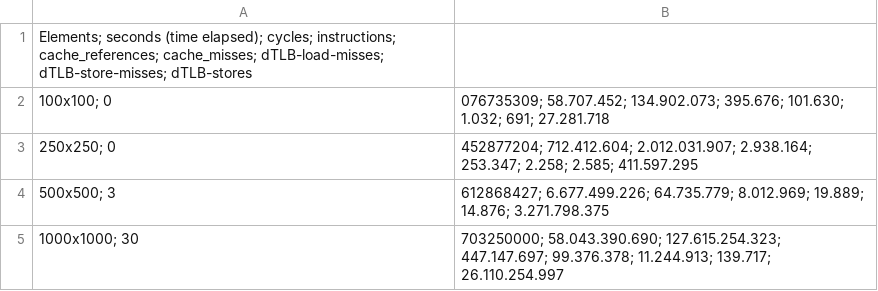
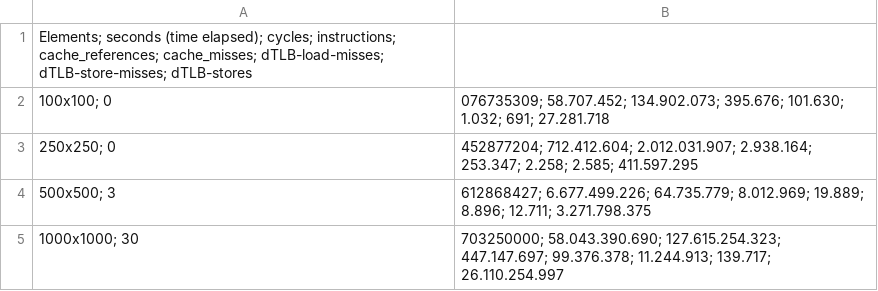
Before and after one commit to marcelobasso/INF01112-arch-2, a CSV file: cache-tests/data/mult_matrix.csv, drawn as a sheet.

Commit message:
🧐 corrects data

```diff
--- a/cache-tests/data/mult_matrix.csv
+++ b/cache-tests/data/mult_matrix.csv
@@ -3,3 +3,3 @@ Elements; seconds (time elapsed); cycles; instructions; cache_references; cache_
 250x250; 0,452877204; 712.412.604; 2.012.031.907; 2.938.164; 253.347; 2.258; 2.585; 411.597.295
-500x500; 3,612868427; 6.677.499.226; 64.735.779; 8.012.969; 19.889; 14.876; 3.271.798.375
+500x500; 3,612868427; 6.677.499.226; 64.735.779; 8.012.969; 19.889; 8.896; 12.711; 3.271.798.375
 1000x1000; 30,703250000; 58.043.390.690; 127.615.254.323; 447.147.697; 99.376.378; 11.244.913; 139.717; 26.110.254.997
```
